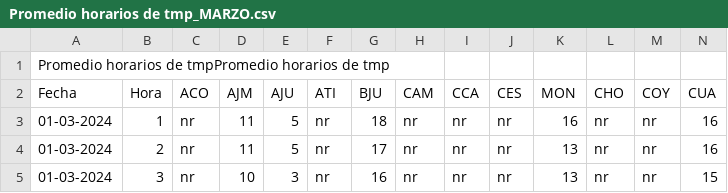
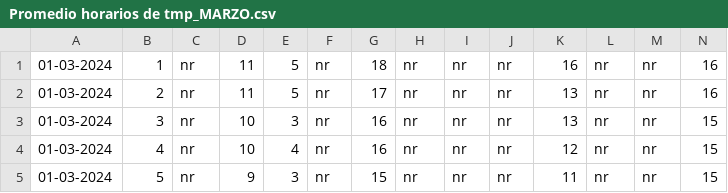
Before and after one commit to PEREGRINO0101010101/TEMP_MARZO, a CSV file: Promedio horarios de tmp_MARZO.csv, drawn as a sheet; only a part is shown; the shorter side is filled out with more unchanged rows; rows hold the shown columns only; the diff names each change by its address in the sheet, - before the commit and + after, or states it on an @@ line.

Commit message:
Update Promedio horarios de tmp_MARZO.csv

```diff
--- a/Promedio horarios de tmp_MARZO.csv
+++ b/Promedio horarios de tmp_MARZO.csv
-row 1: Promedio horarios de tmpPromedio horarios de tmp
-row 2: Fecha | Hora | ACO | AJM | AJU | ATI | BJU | CAM | CCA | CES | MON | CHO | COY | CUA
```
